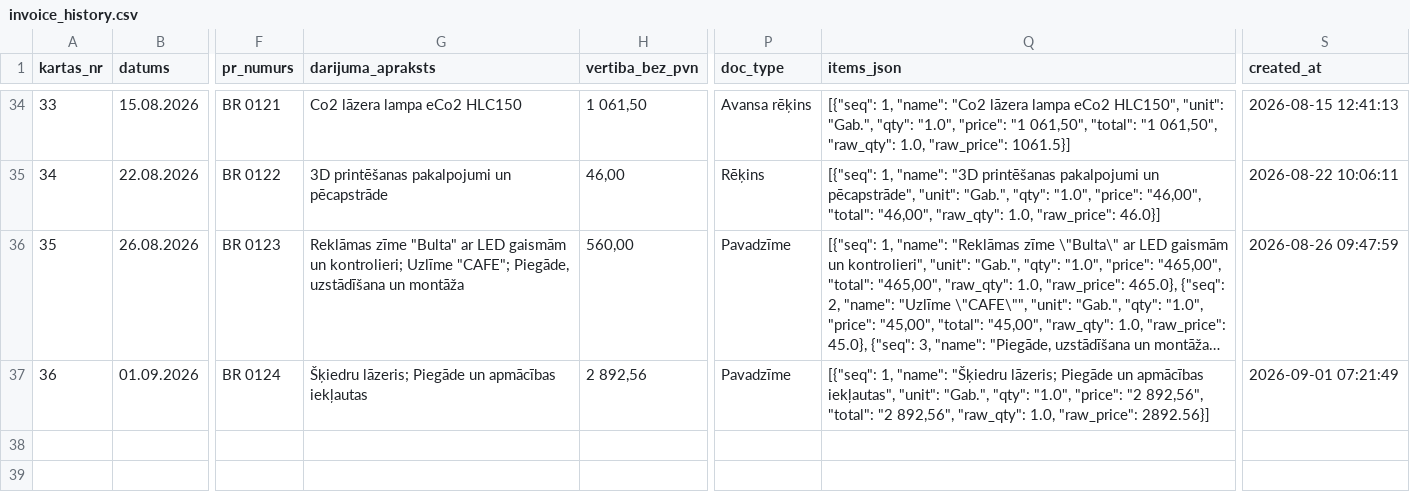
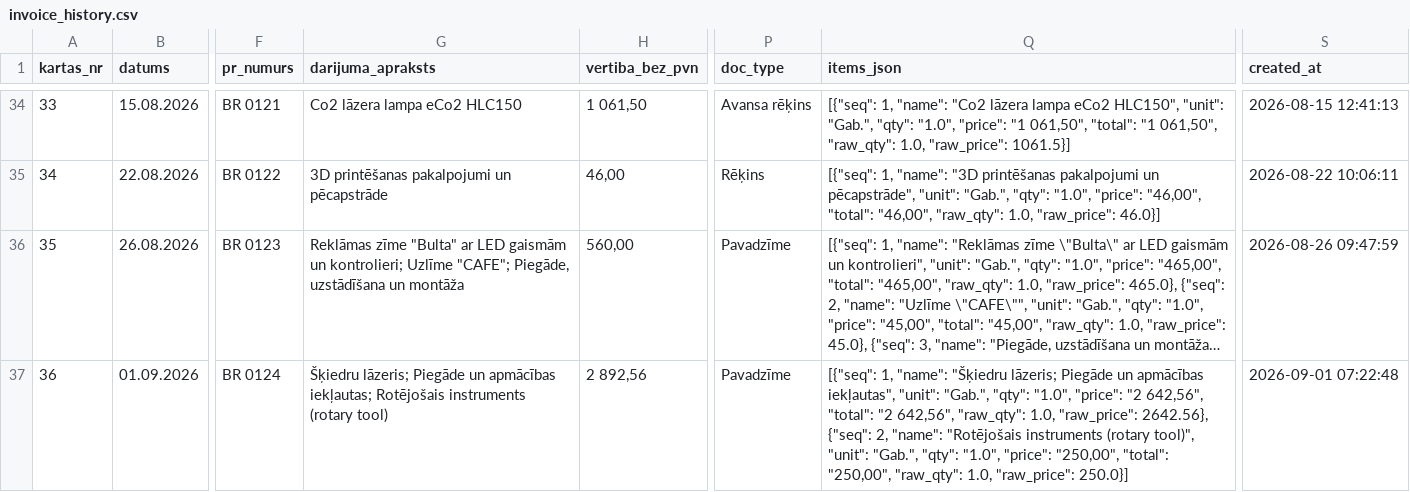
Before and after one commit to Andzhss/OnlinePavadzimes, a CSV file: OnlinePavadzimes/invoice_history.csv, drawn as a sheet; only a part is shown, gaps mark what is left out; long unchanged cells end in …; the diff names each change by its address in the sheet, - before the commit and + after, or states it on an @@ line.

Commit message:
Pievieno BR 0124

```diff
--- a/OnlinePavadzimes/invoice_history.csv
+++ b/OnlinePavadzimes/invoice_history.csv
-G37 (darijuma_apraksts): …un apmācības iekļautas
+G37 (darijuma_apraksts): …un apmācības iekļautas; Rotējošais instruments (rotary tool)
-Q37 (items_json): …"price": "2 892,56", "total": "2 892,56", "raw_qty": 1.0, "raw_price": 2892.56}]
+Q37 (items_json): …"price": "2 642,56", "total": "2 642,56", "raw_qty": 1.0, "raw_price": 2642.56}, {"seq": 2, "name": "Rotējošais instruments (rotary tool)", "unit": "Gab.", "qty": "1.0", "price": "250,00", "total": "250,00", "raw_qty": 1.0, "raw_price": 250.0}]
-S37 (created_at): 2026-09-01 07:21:49
+S37 (created_at): 2026-09-01 07:22:48
```
